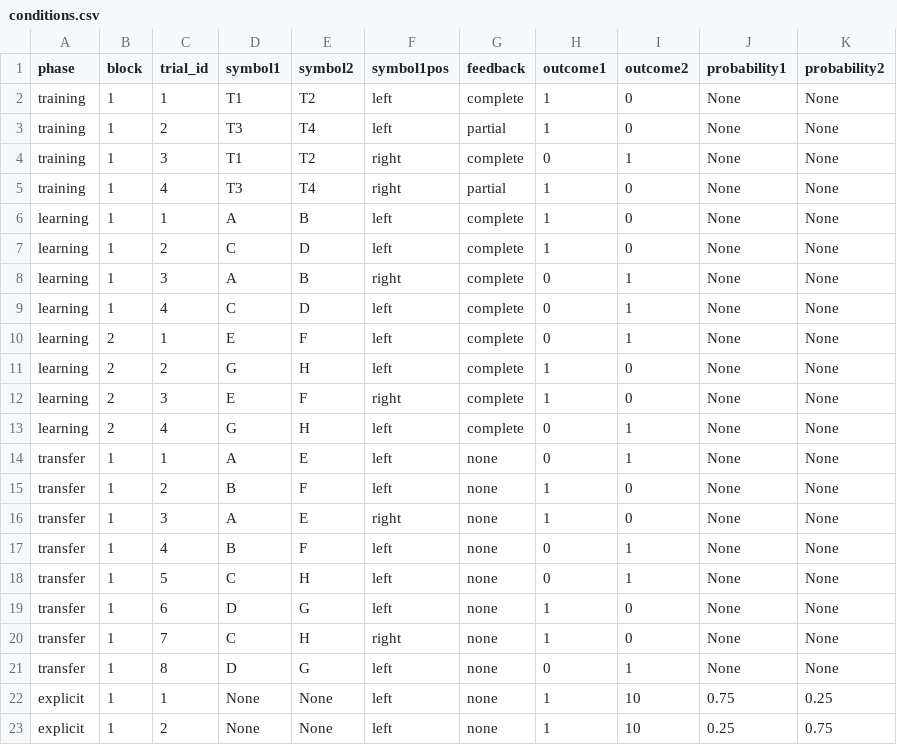
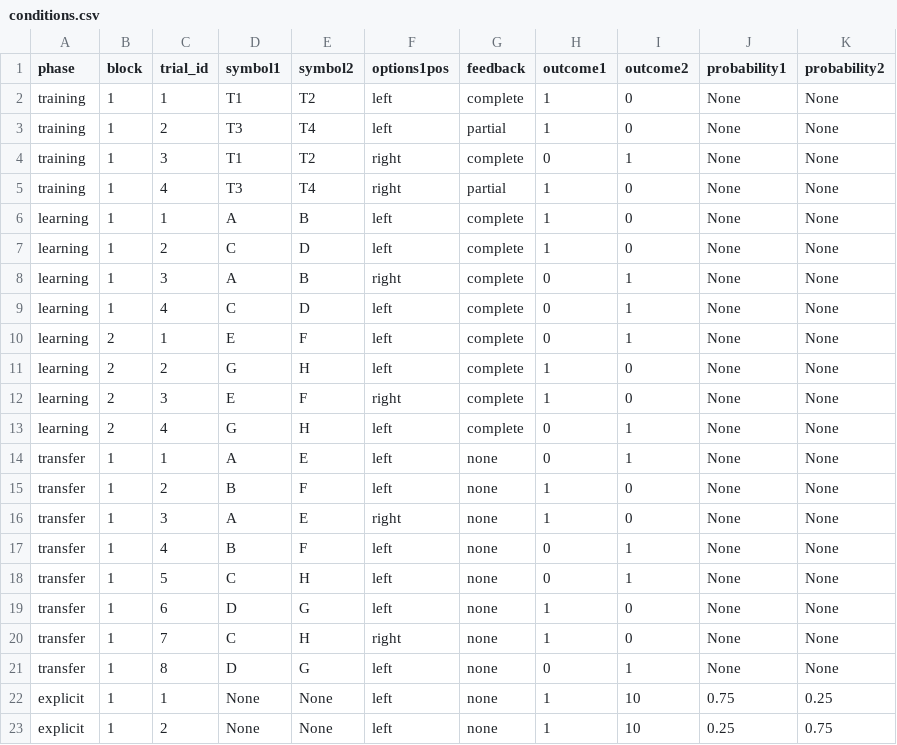
Before and after one commit to moltaire/rl-context-task, a CSV file: stim/conditions.csv, drawn as a sheet.

Commit message:
renamed symbol1pos to option1pos

```diff
--- a/stim/conditions.csv
+++ b/stim/conditions.csv
@@ -1,2 +1,2 @@
-phase,block,trial_id,symbol1,symbol2,symbol1pos,feedback,outcome1,outcome2,probability1,probability2
+phase,block,trial_id,symbol1,symbol2,options1pos,feedback,outcome1,outcome2,probability1,probability2
 "training",1,1,"T1","T2","left","complete",1,0,None,None
```
Also changed, not shown: 1 other file.
